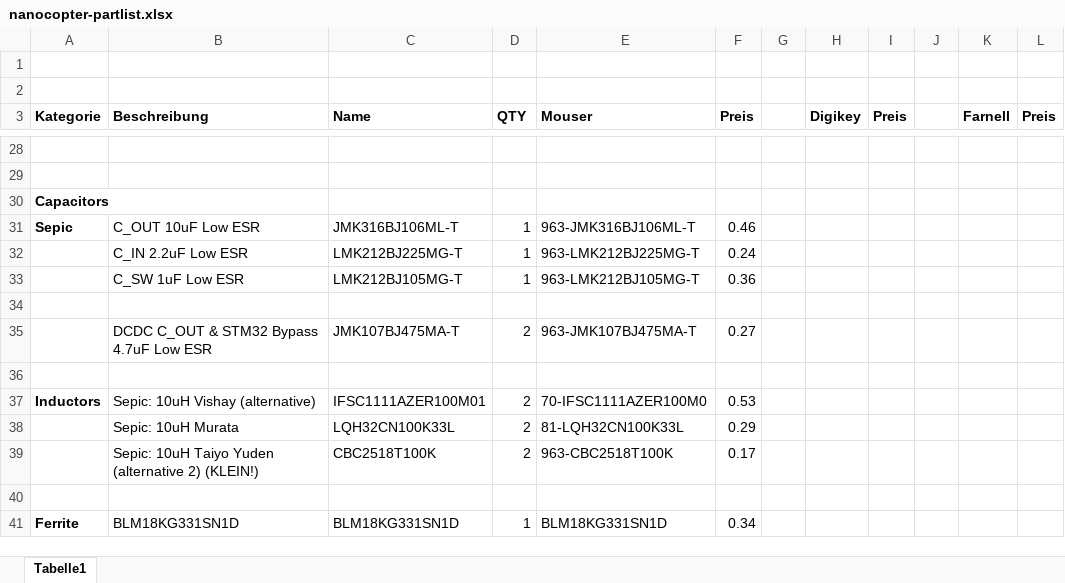
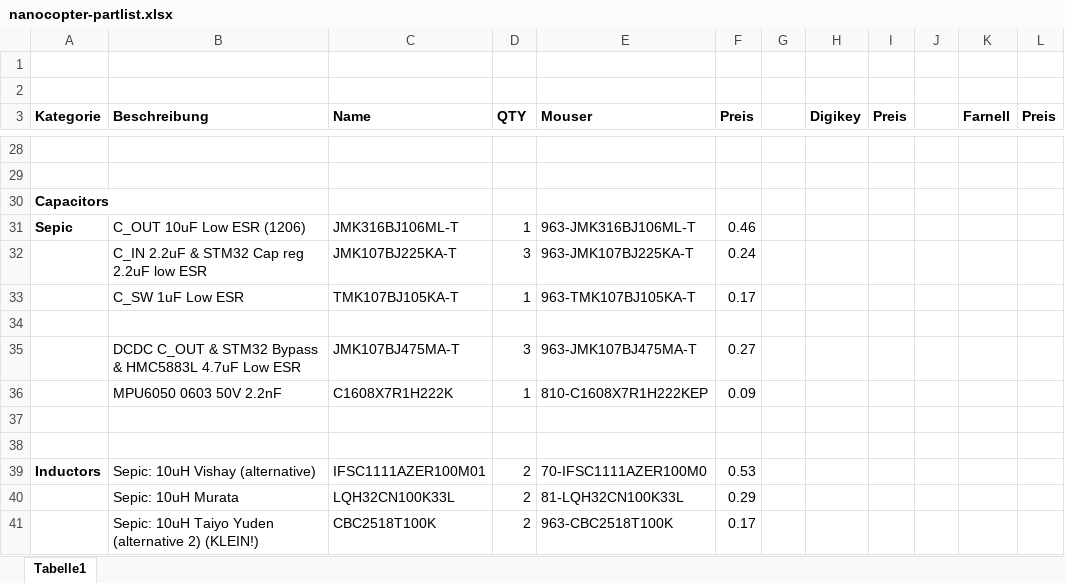
Before and after one commit to Stapelzeiger/nanocopter, an Excel workbook: nanocopter-partlist.xlsx, sheet Tabelle1, drawn as a sheet; only a part is shown, gaps mark what is left out; the shorter side is filled out with more unchanged rows; values as stored, in another font and other column widths than the file's, no borders; removed rows and columns are numbered as before the commit, all else as after; the diff names each change by its address in the sheet, - before the commit and + after, or states it on an @@ line.

```diff
--- a/nanocopter-partlist.xlsx (sheet Tabelle1)
+++ b/nanocopter-partlist.xlsx (sheet Tabelle1)
-B31 (Beschreibung): C_OUT 10uF Low ESR
+B31 (Beschreibung): C_OUT 10uF Low ESR (1206)
-row 32:  | C_IN 2.2uF Low ESR | LMK212BJ225MG-T | 1 | 963-LMK212BJ225MG-T | 0.24
+row 32:  | C_IN 2.2uF & STM32 Cap reg 2.2uF low ESR | JMK107BJ225KA-T | 3 | 963-JMK107BJ225KA-T | 0.24
-C33 (Name): LMK212BJ105MG-T
+C33 (Name): TMK107BJ105KA-T
-E33 (Mouser): 963-LMK212BJ105MG-T
+E33 (Mouser): 963-TMK107BJ105KA-T
-F33 (Preis): 0.36
+F33 (Preis): 0.17
-B35 (Beschreibung): DCDC C_OUT & STM32 Bypass 4.7uF Low ESR
+B35 (Beschreibung): DCDC C_OUT & STM32 Bypass & HMC5883L 4.7uF Low ESR
-D35 (QTY): 2
+D35 (QTY): 3
+row 36:  | MPU6050 0603 50V 2.2nF | C1608X7R1H222K | 1 | 810-C1608X7R1H222KEP | 0.09
+row 37: (empty)
```
Also changed, not shown: 1 other file.
